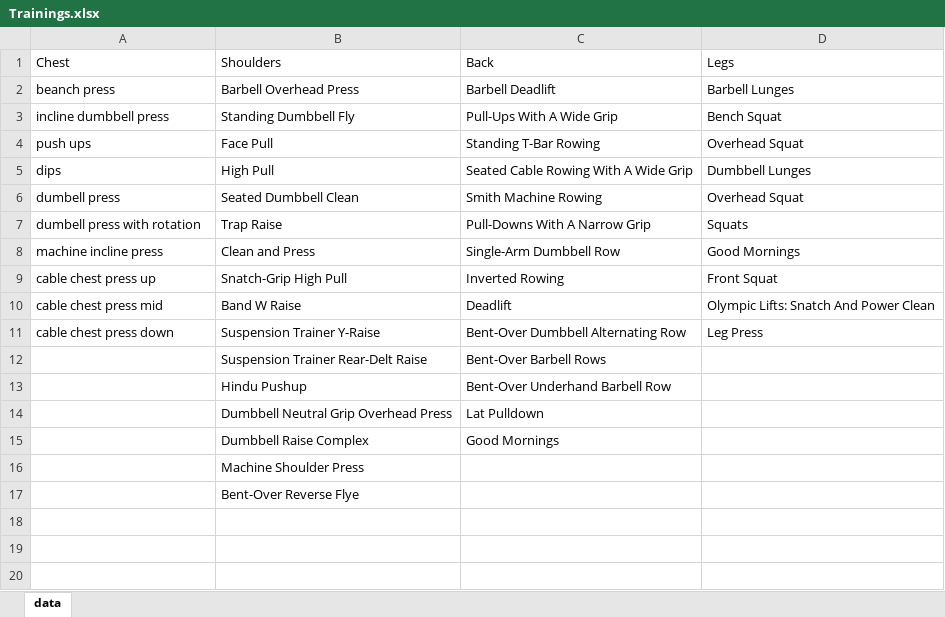
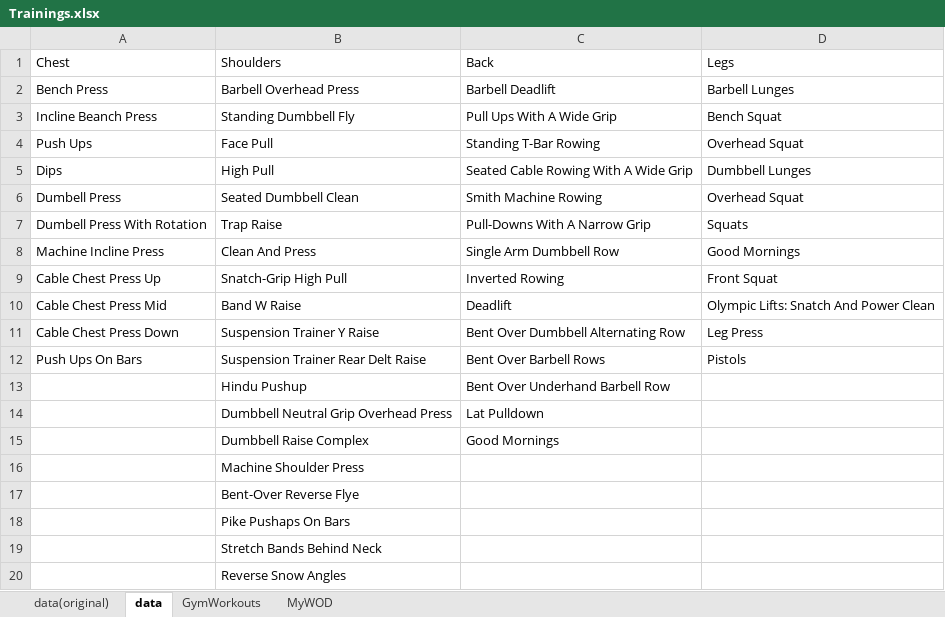
Before and after one commit to grzesiek154/ExcelDataAnalytics, an Excel workbook: Trainings/Trainings.xlsx, sheet data, drawn as a sheet; values as stored, in another font and other column widths than the file's, no borders; table styles not drawn; removed rows and columns are numbered as before the commit, all else as after; the diff names each change by its address in the sheet, - before the commit and + after, or states it on an @@ line.

```diff
--- a/Trainings/Trainings.xlsx (sheet data)
+++ b/Trainings/Trainings.xlsx (sheet data)
+sheet tab: data(original)
+sheet tab: GymWorkouts
+sheet tab: MyWOD
-A2 (Chest): beanch press
+A2 (Chest): Bench Press
-A3 (Chest): incline dumbbell press
+A3 (Chest): Incline Beanch Press
-C3 (Back): Pull-Ups With A Wide Grip
+C3 (Back): Pull Ups With A Wide Grip
-A4 (Chest): push ups
+A4 (Chest): Push Ups
-A5 (Chest): dips
+A5 (Chest): Dips
-A6 (Chest): dumbell press
+A6 (Chest): Dumbell Press
-A7 (Chest): dumbell press with rotation
+A7 (Chest): Dumbell Press With Rotation
-A8 (Chest): machine incline press
+A8 (Chest): Machine Incline Press
-B8 (Shoulders): Clean and Press
+B8 (Shoulders): Clean And Press
-C8 (Back): Single-Arm Dumbbell Row
+C8 (Back): Single Arm Dumbbell Row
-A9 (Chest): cable chest press up
+A9 (Chest): Cable Chest Press Up
-A10 (Chest): cable chest press mid
+A10 (Chest): Cable Chest Press Mid
-A11 (Chest): cable chest press down
+A11 (Chest): Cable Chest Press Down
-B11 (Shoulders): Suspension Trainer Y-Raise
+B11 (Shoulders): Suspension Trainer Y Raise
-C11 (Back): Bent-Over Dumbbell Alternating Row
+C11 (Back): Bent Over Dumbbell Alternating Row
-row 12:  | Suspension Trainer Rear-Delt Raise | Bent-Over Barbell Rows
+row 12: Push Ups On Bars | Suspension Trainer Rear Delt Raise | Bent Over Barbell Rows | Pistols
-C13 (Back): Bent-Over Underhand Barbell Row
+C13 (Back): Bent Over Underhand Barbell Row
+row 18:  | Pike Pushaps On Bars
+row 19:  | Stretch Bands Behind Neck
+row 20:  | Reverse Snow Angles
```
Also changed, not shown: formulas that keep their value, IMDb-Movie-Database.xlsx, 10 other files.
